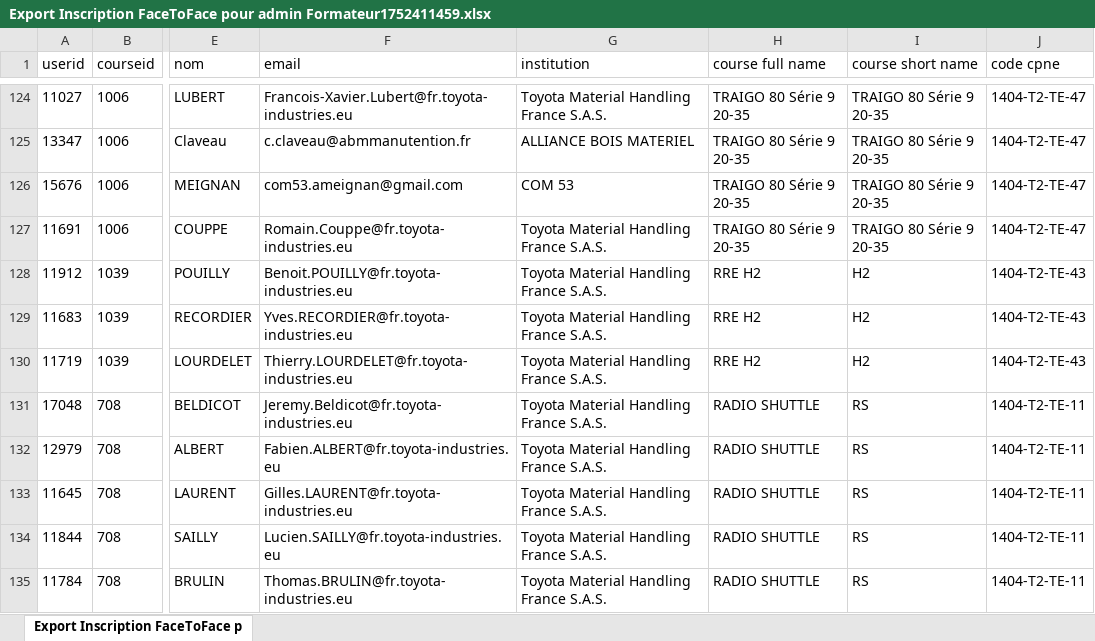
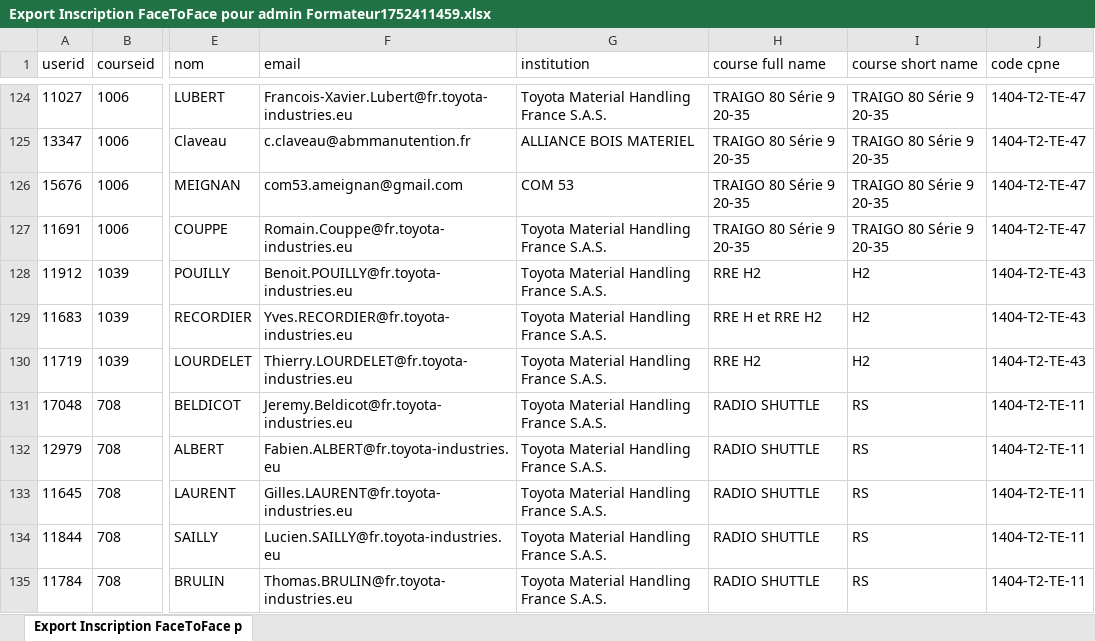
Before and after one commit to Chrysystem/Generator, an Excel workbook: Datas/Export Inscription FaceToFace pour admin Formateur1752411459.xlsx, sheet Export Inscription FaceToFace p, drawn as a sheet; only a part is shown, gaps mark what is left out; values as stored, in another font and other column widths than the file's, no borders; the diff names each change by its address in the sheet, - before the commit and + after, or states it on an @@ line.

Commit message:
mise a jour
Fonction de l'export fichier (redondance de sauvegarde en log plus amélioration global de l'application.

```diff
--- a/Datas/Export Inscription FaceToFace pour admin Formateur1752411459.xlsx (sheet Export Inscription FaceToFace p)
+++ b/Datas/Export Inscription FaceToFace pour admin Formateur1752411459.xlsx (sheet Export Inscription FaceToFace p)
-H129 (course full name): RRE H2
+H129 (course full name): RRE H et RRE H2
```
Also changed, not shown: 8 other files.
